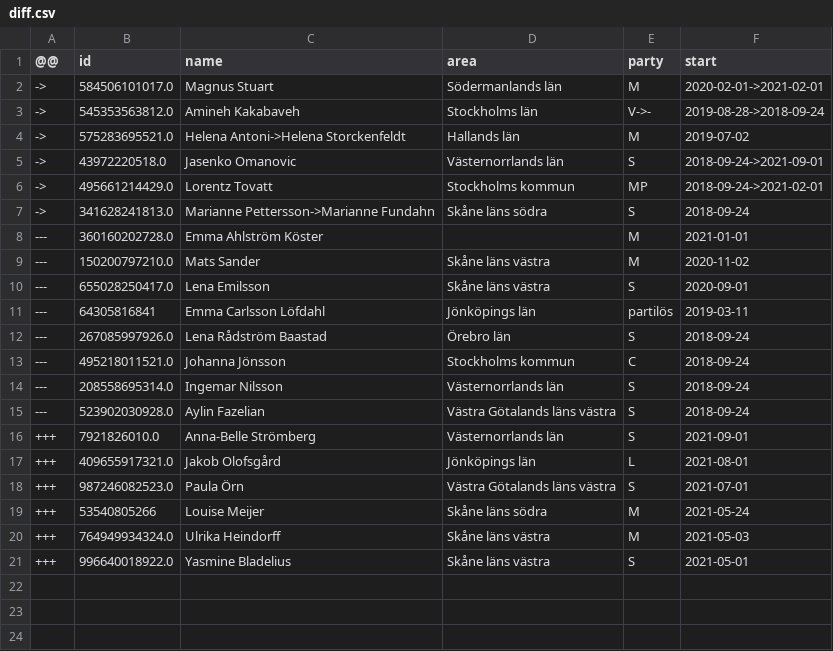
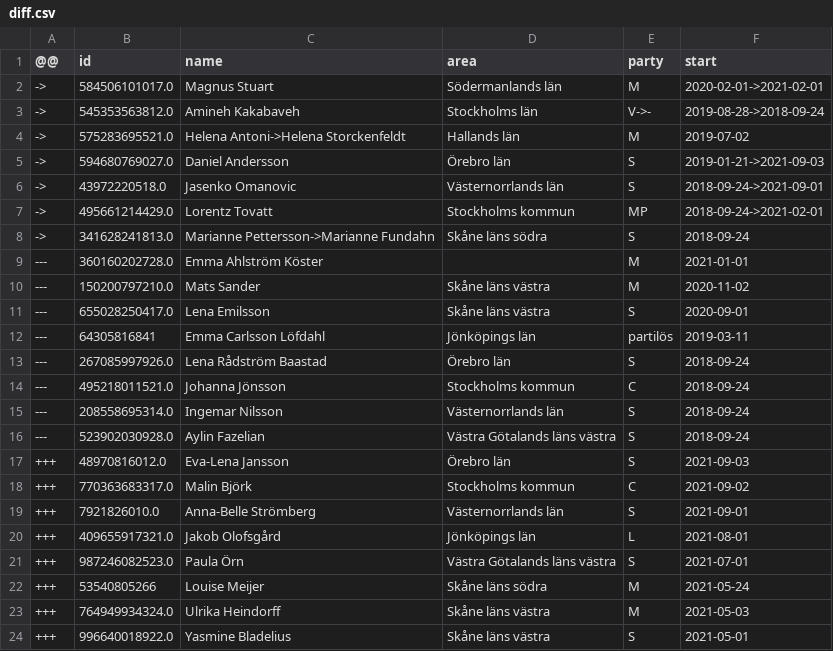
Before and after one commit to every-politician-scrapers/sweden-riksdag-api-current, a CSV file: data/diff.csv, drawn as a sheet.

```diff
--- a/data/diff.csv
+++ b/data/diff.csv
@@ -4,2 +4,3 @@
 ->,575283695521.0,Helena Antoni->Helena Storckenfeldt,Hallands län,M,2019-07-02
+->,594680769027.0,Daniel Andersson,Örebro län,S,2019-01-21->2021-09-03
 ->,43972220518.0,Jasenko Omanovic,Västernorrlands län,S,2018-09-24->2021-09-01
@@ -15,2 +16,4 @@
 ---,523902030928.0,Aylin Fazelian,Västra Götalands läns västra,S,2018-09-24
++++,48970816012.0,Eva-Lena Jansson,Örebro län,S,2021-09-03
++++,770363683317.0,Malin Björk,Stockholms kommun,C,2021-09-02
 +++,7921826010.0,Anna-Belle Strömberg,Västernorrlands län,S,2021-09-01
```
Also changed, not shown: data/official.csv, 1 other file.
